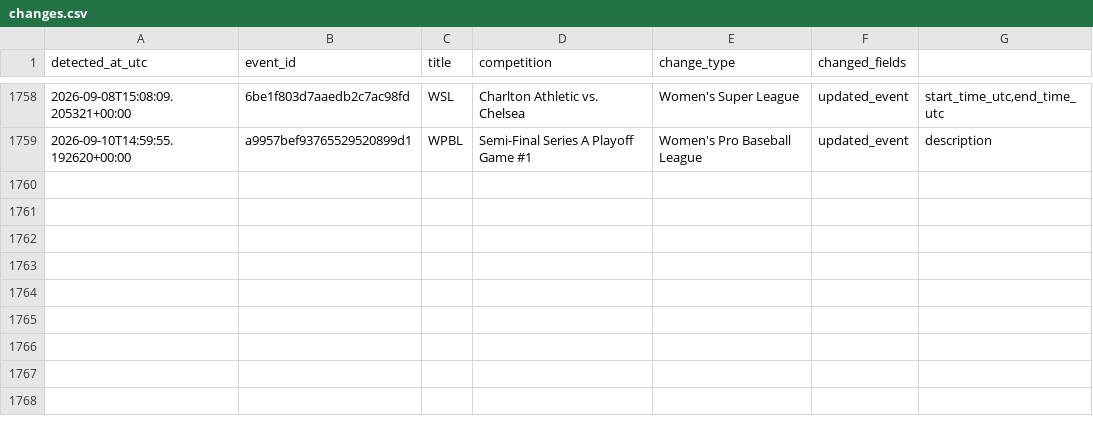
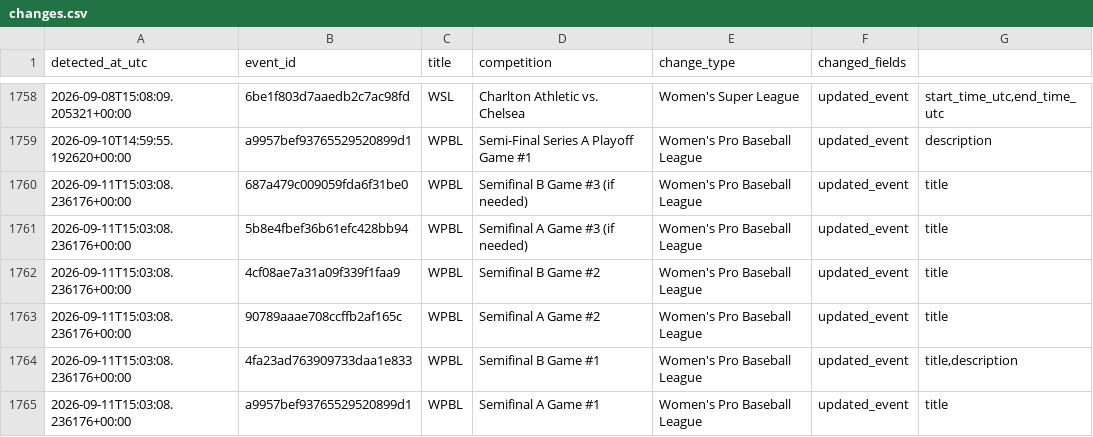
Before and after one commit to lemon-pie-now/her-match-automation, a CSV file: data/changes.csv, drawn as a sheet; only a part is shown, gaps mark what is left out; the diff names each change by its address in the sheet, - before the commit and + after, or states it on an @@ line.

```diff
--- a/data/changes.csv
+++ b/data/changes.csv
+row 1760: 2026-09-11T15:03:08.236176+00:00 | 687a479c009059fda6f31be0 | WPBL | Semifinal B Game #3 (if needed) | Women's Pro Baseball League | updated_event | title
+row 1761: 2026-09-11T15:03:08.236176+00:00 | 5b8e4fbef36b61efc428bb94 | WPBL | Semifinal A Game #3 (if needed) | Women's Pro Baseball League | updated_event | title
+row 1762: 2026-09-11T15:03:08.236176+00:00 | 4cf08ae7a31a09f339f1faa9 | WPBL | Semifinal B Game #2 | Women's Pro Baseball League | updated_event | title
+row 1763: 2026-09-11T15:03:08.236176+00:00 | 90789aaae708ccffb2af165c | WPBL | Semifinal A Game #2 | Women's Pro Baseball League | updated_event | title
+row 1764: 2026-09-11T15:03:08.236176+00:00 | 4fa23ad763909733daa1e833 | WPBL | Semifinal B Game #1 | Women's Pro Baseball League | updated_event | title,description
+row 1765: 2026-09-11T15:03:08.236176+00:00 | a9957bef93765529520899d1 | WPBL | Semifinal A Game #1 | Women's Pro Baseball League | updated_event | title
```
Also changed, not shown: data/events.csv, 2 other files.
